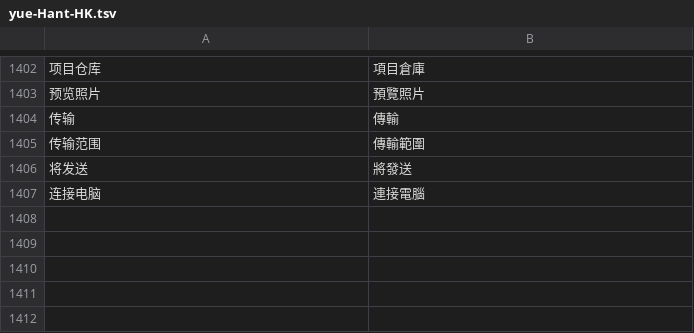
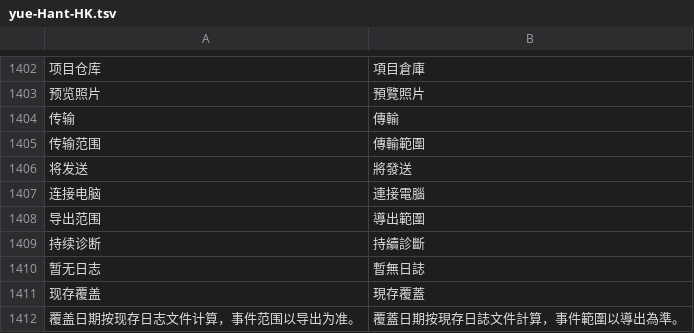
Before and after one commit to Cc-Cece/PicHarbor-Mobile, a TSV file: android/localization/yue-Hant-HK.tsv, drawn as a sheet; only a part is shown, gaps mark what is left out.

```diff
--- a/android/localization/yue-Hant-HK.tsv
+++ b/android/localization/yue-Hant-HK.tsv
@@ -1407 +1407,6 @@
 "连接电脑"	"連接電腦"
+"导出范围"	"導出範圍"
+"持续诊断"	"持續診斷"
+"暂无日志"	"暫無日誌"
+"现存覆盖"	"現存覆蓋"
+"覆盖日期按现存日志文件计算，事件范围以导出为准。"	"覆蓋日期按現存日誌文件計算，事件範圍以導出為準。"
```
Also changed, not shown: android/localization/en.tsv, ios/Localization/english.tsv, 13 other files.
